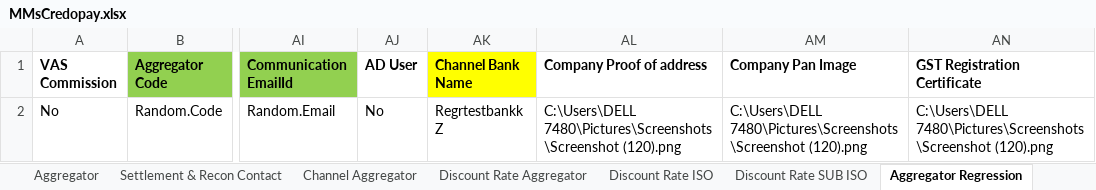
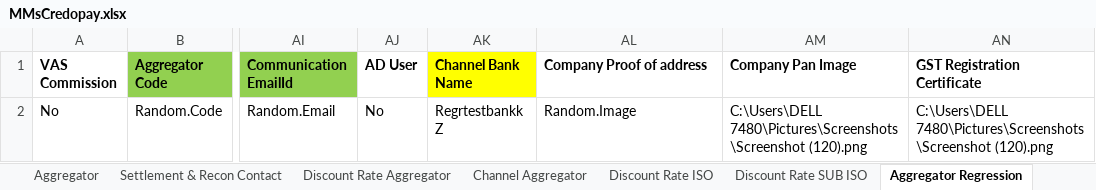
Before and after one commit to NishokVS30/MMSCredopay, an Excel workbook: Excel/MMsCredopay.xlsx, sheet Aggregator Regression, drawn as a sheet; only a part is shown, gaps mark what is left out; values as stored, in another font and other column widths than the file's, no borders; the diff names each change by its address in the sheet, - before the commit and + after, or states it on an @@ line.

```diff
--- a/Excel/MMsCredopay.xlsx (sheet Aggregator Regression)
+++ b/Excel/MMsCredopay.xlsx (sheet Aggregator Regression)
@@ sheet tab order changed: Aggregator | Settlement & Recon Contact | Discount Rate Aggregator | Channel Aggregator | Discount Rate ISO | Discount Rate SUB ISO | Aggregator Regression @@
-AL2 (Company Proof of address): C:\Users\DELL 7480\Pictures\Screenshots\Screenshot (120).png
+AL2 (Company Proof of address): Random.Image
```
Also changed, not shown: sheet Merchant Regression, sheet Bank Regression, sheet Terminals, sheet Credentials, Excel/Excel/MMSCredopay.xlsx, 24 other files.
